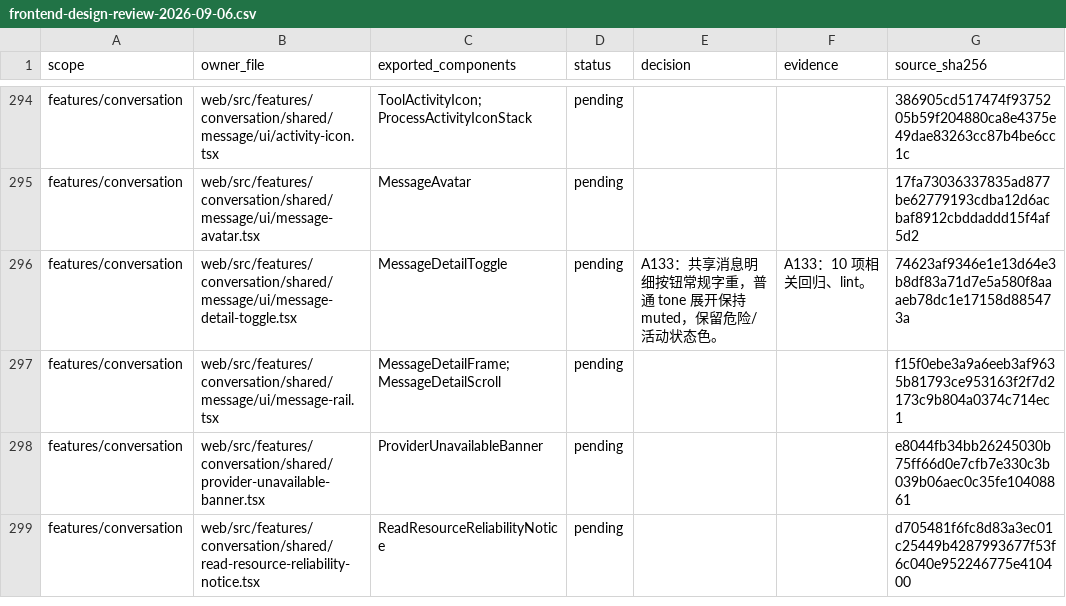
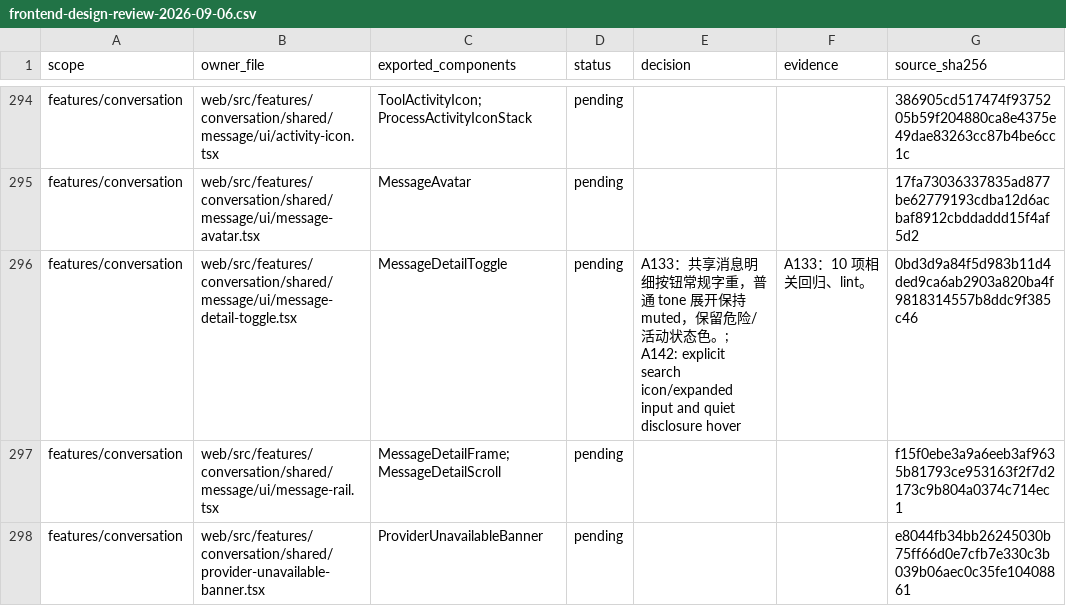
Before and after one commit to nexus-research-lab/nexus, a CSV file: docs/testing/frontend-design-review-2026-09-06.csv, drawn as a sheet; only a part is shown, gaps mark what is left out; the shorter side is filled out with more unchanged rows; the diff covers the shown part only.

Commit message:
:sparkles: Expand settings search only after activation

```diff
--- a/docs/testing/frontend-design-review-2026-09-06.csv
+++ b/docs/testing/frontend-design-review-2026-09-06.csv
@@ -295,3 +295,3 @@ features/conversation,web/src/features/conversation/shared/message/ui/activity-i
 features/conversation,web/src/features/conversation/shared/message/ui/message-avatar.tsx,MessageAvatar,pending,,,17fa73036337835ad877be62779193cdba12d6acbaf8912cbddaddd15f4af5d2
-features/conversation,web/src/features/conversation/shared/message/ui/message-detail-toggle.tsx,MessageDetailToggle,pending, A133：共享消息明细按钮常规字重，普通 tone 展开保持 muted，保留危险/活动状态色。, A133：10 项相关回归、lint。,74623af9346e1e13d64e3b8df83a71d7e5a580f8aaaeb78dc1e17158d885473a
+features/conversation,web/src/features/conversation/shared/message/ui/message-detail-toggle.tsx,MessageDetailToggle,pending, A133：共享消息明细按钮常规字重，普通 tone 展开保持 muted，保留危险/活动状态色。; A142: explicit search icon/expanded input and quiet disclosure hover, A133：10 项相关回归、lint。,0bd3d9a84f5d983b11d4ded9ca6ab2903a820ba4f9818314557b8ddc9f385c46
 features/conversation,web/src/features/conversation/shared/message/ui/message-rail.tsx,MessageDetailFrame;MessageDetailScroll,pending,,,f15f0ebe3a9a6eeb3af9635b81793ce953163f2f7d2173c9b804a0374c714ec1
```
Also changed, not shown: 2 edited cells elsewhere in this file, 5 other files.
